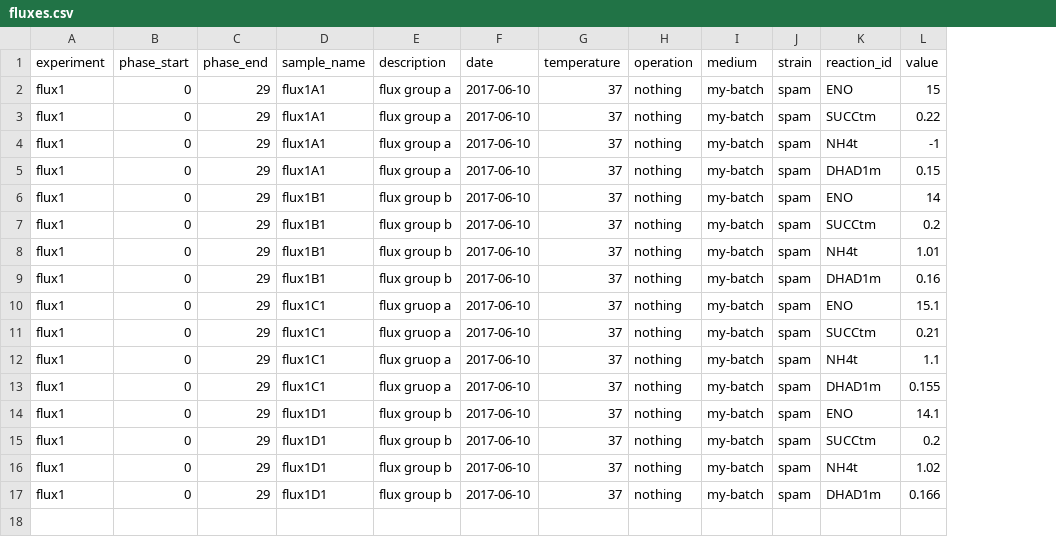
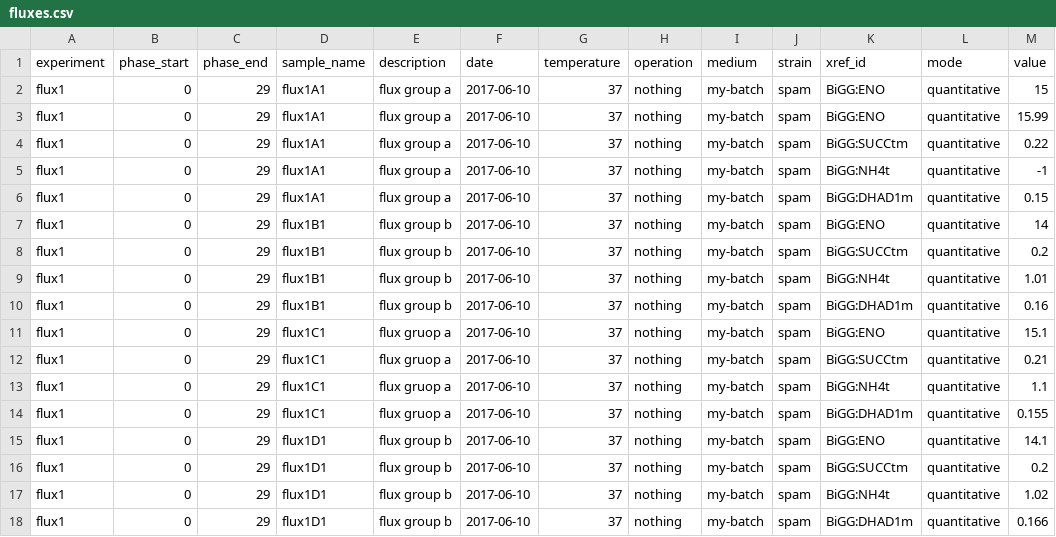
Before and after one commit to DD-DeCaF/upload-legacy, a CSV file: upload/data/examples/fluxes.csv, drawn as a sheet; removed rows and columns are numbered as before the commit, all else as after; the diff names each change by its address in the sheet, - before the commit and + after, or states it on an @@ line.

Commit message:
refactor: use xref measurement instead of omics
adjust for changes in iloop

```diff
--- a/upload/data/examples/fluxes.csv
+++ b/upload/data/examples/fluxes.csv
-column K (reaction_id), rows 2-17: ENO | SUCCtm | NH4t | DHAD1m | ENO | SUCCtm | NH4t | DHAD1m | ENO | SUCCtm | NH4t | DHAD1m | ENO | SUCCtm | NH4t | DHAD1m
+column K (xref_id), row 2: BiGG:ENO; rows 4-18: BiGG:SUCCtm | BiGG:NH4t | BiGG:DHAD1m | BiGG:ENO | BiGG:SUCCtm | BiGG:NH4t | BiGG:DHAD1m | BiGG:ENO | BiGG:SUCCtm | BiGG:NH4t | BiGG:DHAD1m | BiGG:ENO | BiGG:SUCCtm | BiGG:NH4t | BiGG:DHAD1m
+column L (mode), row 2: quantitative; rows 4-18: all quantitative
+row 3: flux1 | 0 | 29 | flux1A1 | flux group a | 2017-06-10 | 37 | nothing | my-batch | spam | BiGG:ENO | quantitative | 15.99
```
Also changed, not shown: upload/data/examples/protein_abundances.csv, 8 other files.
